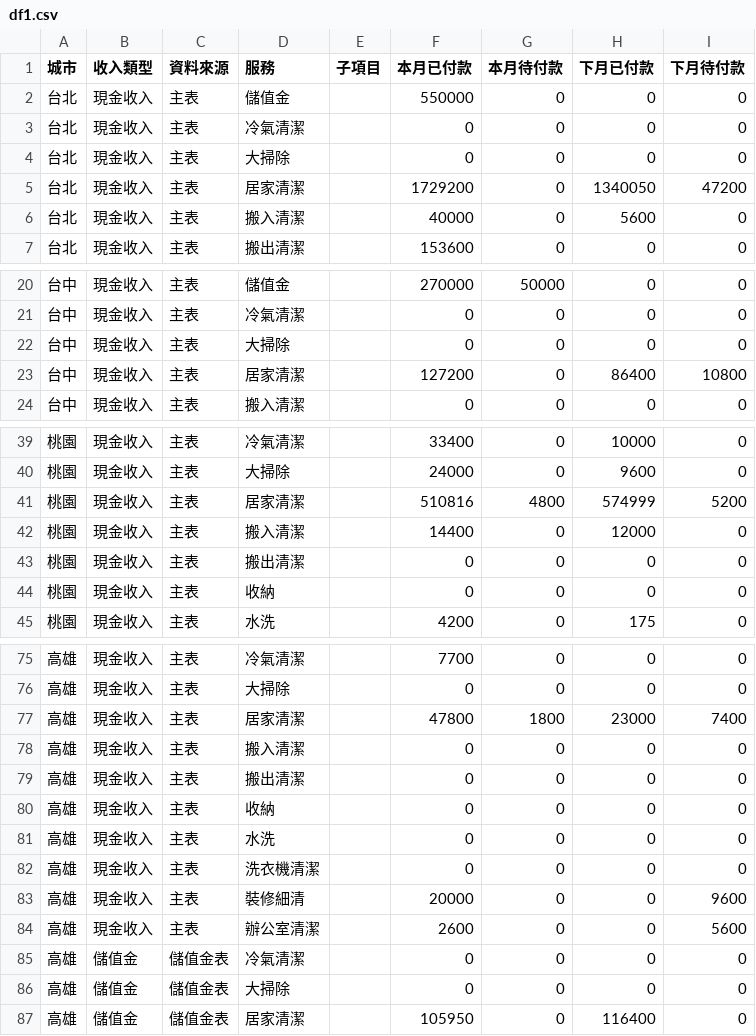
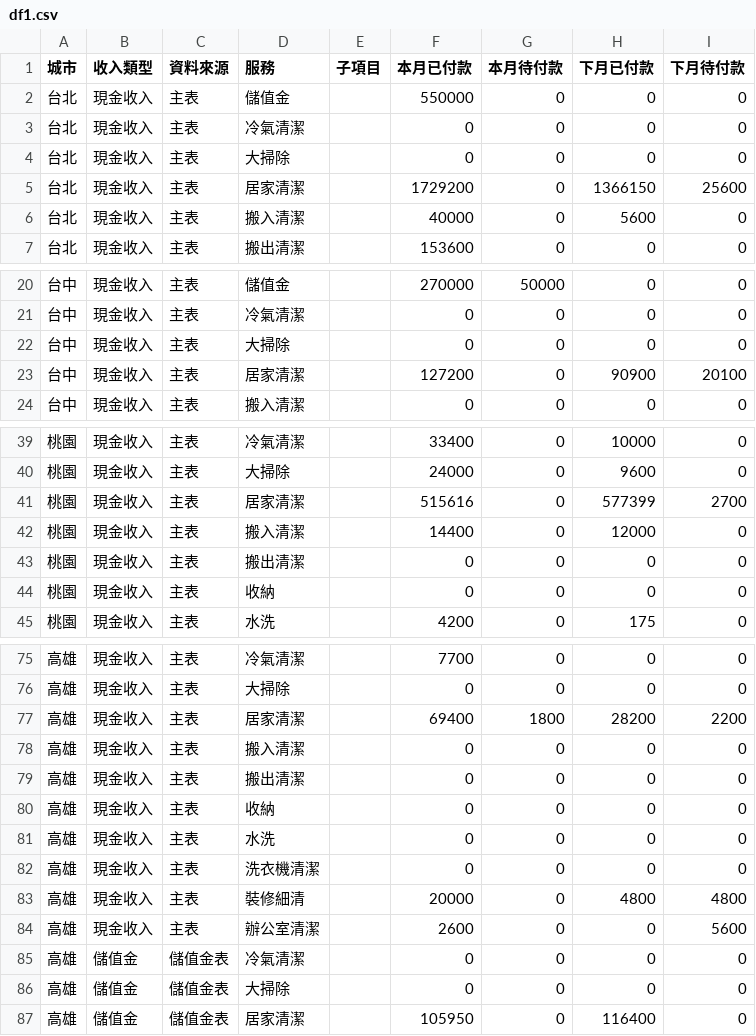
Before and after one commit to jenny-smart/tool-system, a CSV file: dashboard_data/latest/df1.csv, drawn as a sheet; only a part is shown, gaps mark what is left out; the diff covers the shown part only.

```diff
--- a/dashboard_data/latest/df1.csv
+++ b/dashboard_data/latest/df1.csv
@@ -4,3 +4,3 @@
 台北,現金收入,主表,大掃除,,0,0,0,0
-台北,現金收入,主表,居家清潔,,1729200,0,1340050,47200
+台北,現金收入,主表,居家清潔,,1729200,0,1366150,25600
 台北,現金收入,主表,搬入清潔,,40000,0,5600,0
@@ -22,3 +22,3 @@
 台中,現金收入,主表,大掃除,,0,0,0,0
-台中,現金收入,主表,居家清潔,,127200,0,86400,10800
+台中,現金收入,主表,居家清潔,,127200,0,90900,20100
 台中,現金收入,主表,搬入清潔,,0,0,0,0
@@ -40,3 +40,3 @@
 桃園,現金收入,主表,大掃除,,24000,0,9600,0
-桃園,現金收入,主表,居家清潔,,510816,4800,574999,5200
+桃園,現金收入,主表,居家清潔,,515616,0,577399,2700
 桃園,現金收入,主表,搬入清潔,,14400,0,12000,0
@@ -76,3 +76,3 @@
 高雄,現金收入,主表,大掃除,,0,0,0,0
-高雄,現金收入,主表,居家清潔,,47800,1800,23000,7400
+高雄,現金收入,主表,居家清潔,,69400,1800,28200,2200
 高雄,現金收入,主表,搬入清潔,,0,0,0,0
@@ -82,3 +82,3 @@
 高雄,現金收入,主表,洗衣機清潔,,0,0,0,0
-高雄,現金收入,主表,裝修細清,,20000,0,0,9600
+高雄,現金收入,主表,裝修細清,,20000,0,4800,4800
 高雄,現金收入,主表,辦公室清潔,,2600,0,0,5600
```
Also changed, not shown: 1 edited cell elsewhere in this file, dashboard_data/latest/daily_df.csv, dashboard_data/latest/df2.csv, 20 other files.
